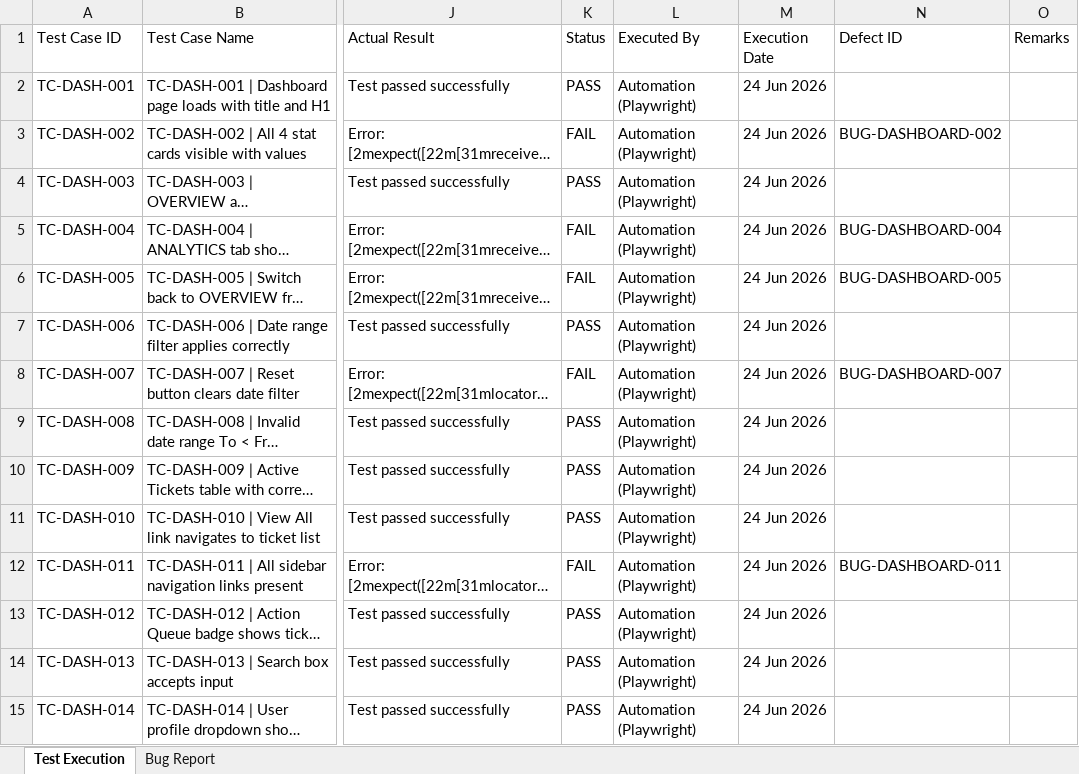
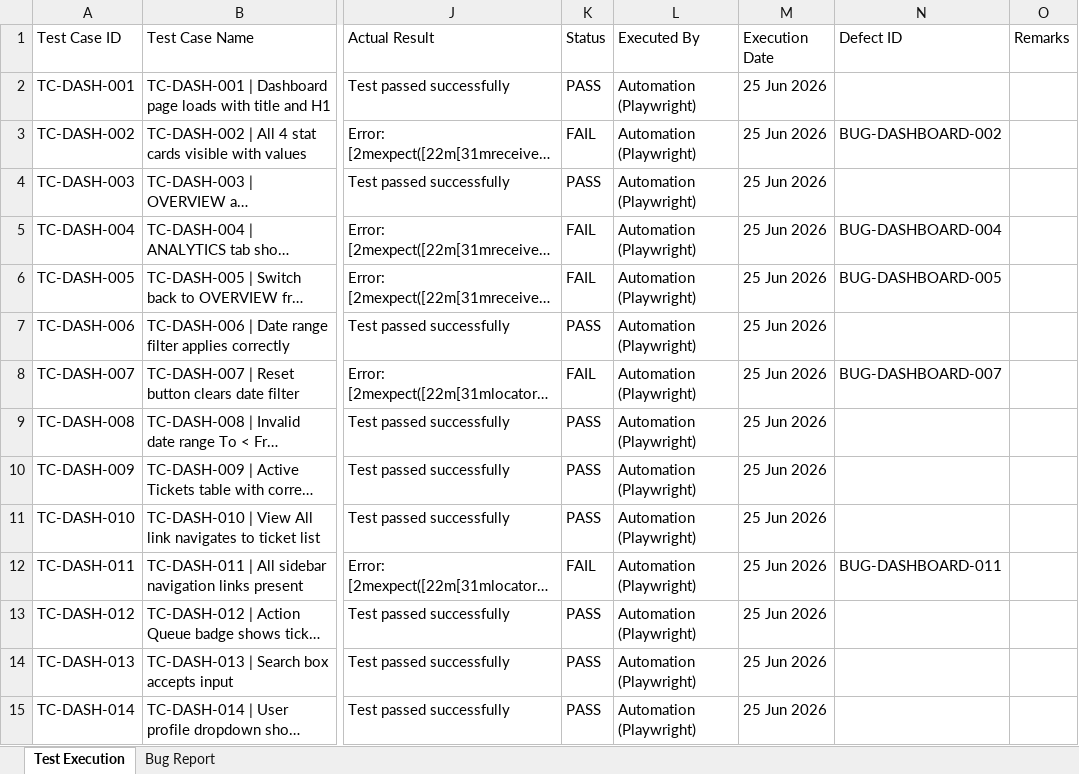
Before and after one commit to TestQueens555/Customer_connect, an Excel workbook: Test Execution Report/Feature Reports/Dashboard.xlsx, sheet Test Execution, drawn as a sheet; only a part is shown, gaps mark what is left out; long unchanged cells end in …; values as stored, in another font and other column widths than the file's, no borders; the diff covers the shown part only; the diff names each change by its address in the sheet, - before the commit and + after, or states it on an @@ line.

```diff
--- a/Test Execution Report/Feature Reports/Dashboard.xlsx (sheet Test Execution)
+++ b/Test Execution Report/Feature Reports/Dashboard.xlsx (sheet Test Execution)
-M2:M15 (Execution Date): 24 Jun 2026
+M2:M15 (Execution Date): 25 Jun 2026
```
Also changed, not shown: 12 added rows and 1 edited cell elsewhere in this sheet, sheet Bug Report, Test Execution Report/Feature Reports/Login.xlsx, 1 other file.
